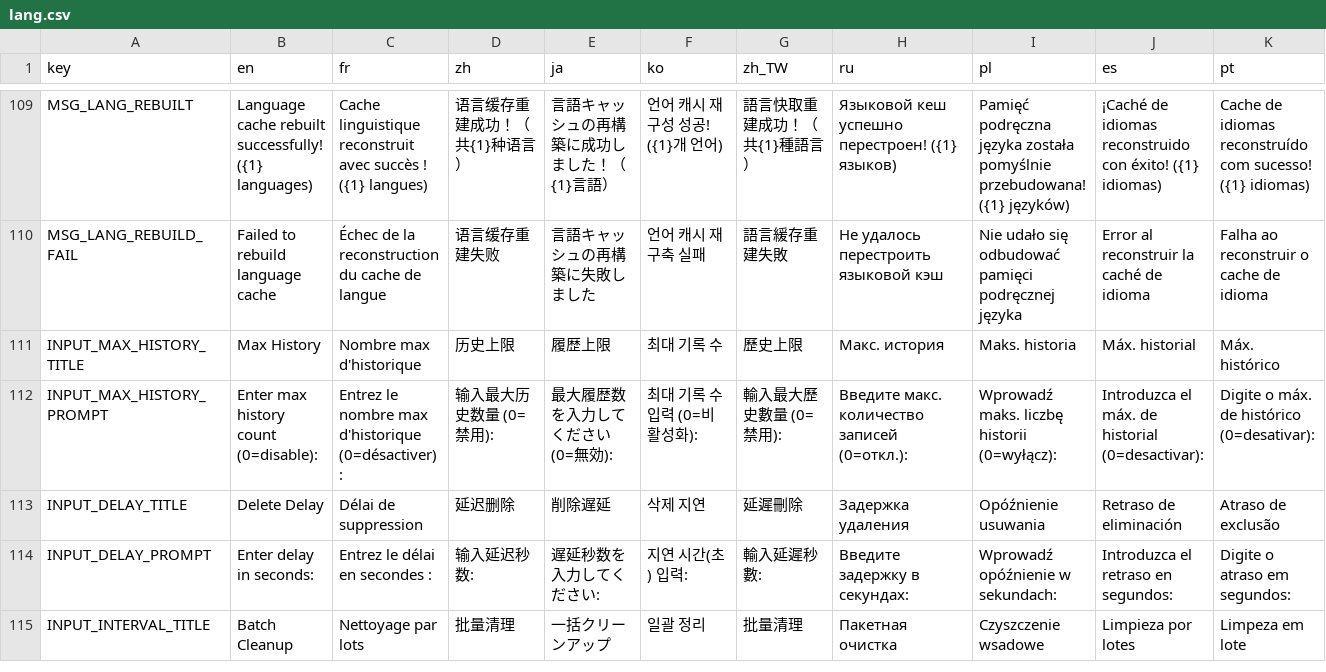
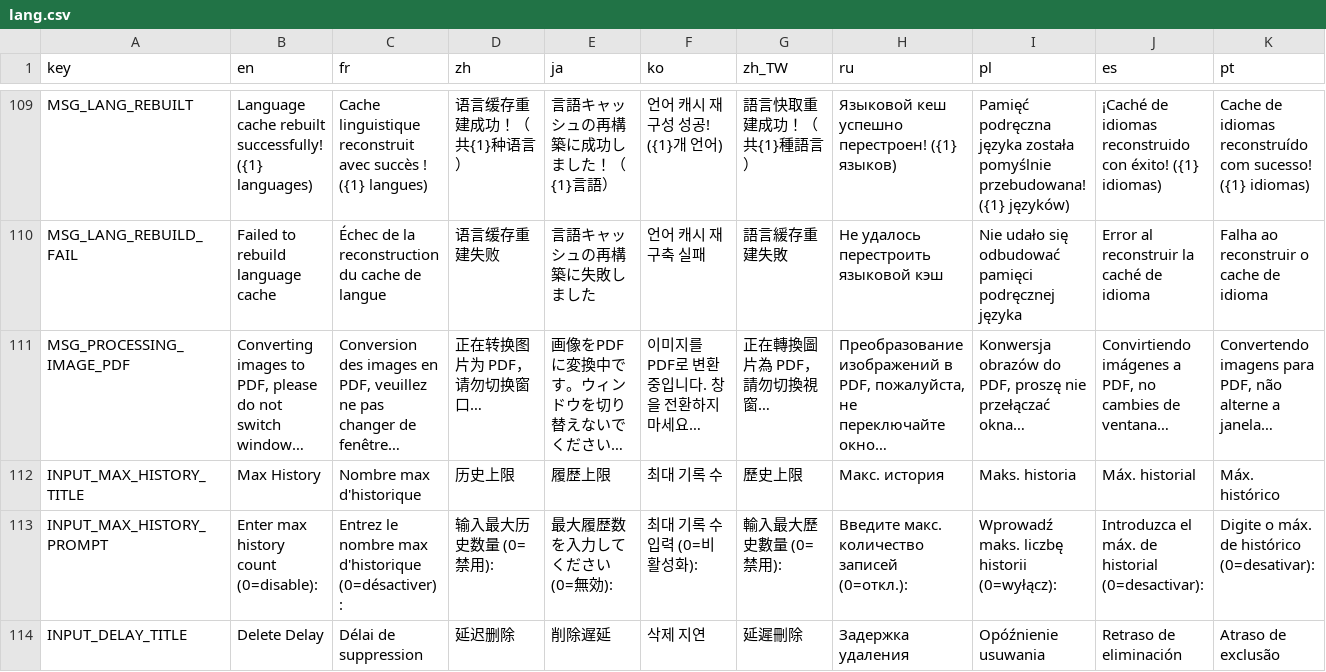
Before and after one commit to CYoJkoY/CapsLock-, a CSV file: lang.csv, drawn as a sheet; only a part is shown, gaps mark what is left out; the shorter side is filled out with more unchanged rows; rows hold the shown columns only; the diff names each change by its address in the sheet, - before the commit and + after, or states it on an @@ line.

Commit message:
feat(image-to-pdf): add progress GUI during image-to-PDF conversion
- Add a themed progress window with "Converting images to PDF, please do not switch window..." message
- Apply immersive dark mode to the progress GUI
- Ensure progress window is destroyed after conversion completes or on error

i18n(langs): replace old PDF batch messages with unified processing message

- Remove MSG_PDF_PROGRESS, MSC_PNG2PDF_FAILED, and MSG_MERGEING_PDF_BATCHES from all language files
- Add MSG_PROCESSING_IMAGE_PDF translation in 13 supported languages
- Update lang.csv with the new unified message key

```diff
--- a/lang.csv
+++ b/lang.csv
+row 111: MSG_PROCESSING_IMAGE_PDF | Converting images to PDF, please do not switch window… | Conversion des images en PDF, veuillez ne pas changer de fenêtre… | 正在转换图片为 PDF，请勿切换窗口… | 画像をPDFに変換中です。ウィンドウを切り替えないでください… | 이미지를 PDF로 변환 중입니다. 창을 전환하지 마세요… | 正在轉換圖片為 PDF，請勿切換視窗… | Преобразование изображений в PDF, пожалуйста, не переключайте окно… | Konwersja obrazów do PDF, proszę nie przełączać okna… | Convirtiendo imágenes a PDF, no cambies de ventana… | Convertendo imagens para PDF, não alterne a janela…
```
Also changed, not shown: 14 other files.
